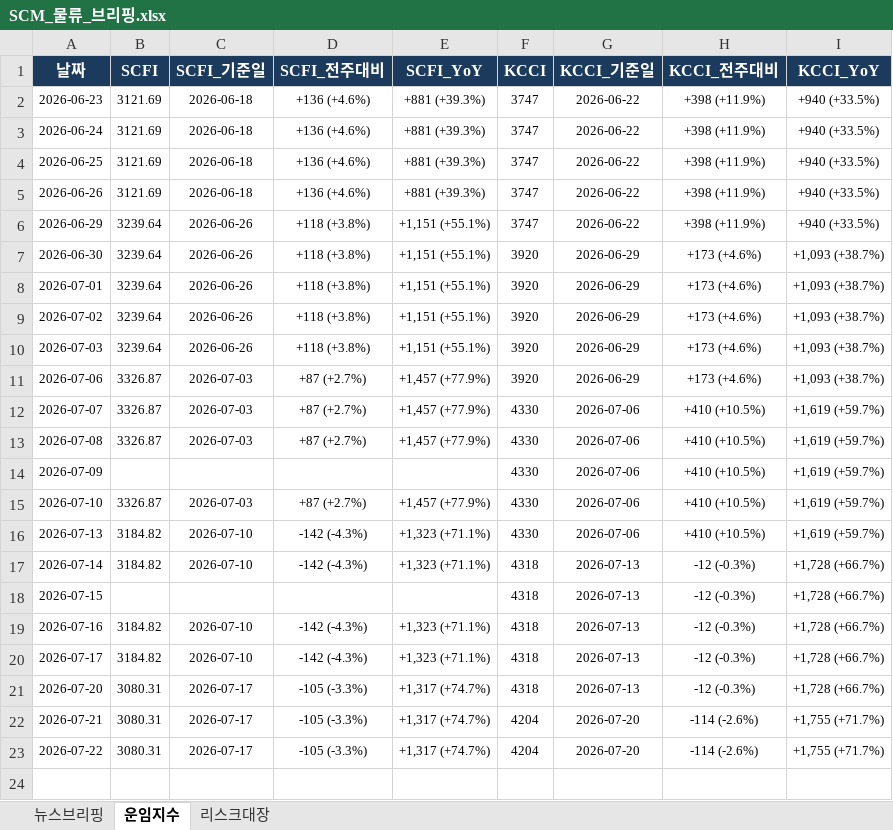
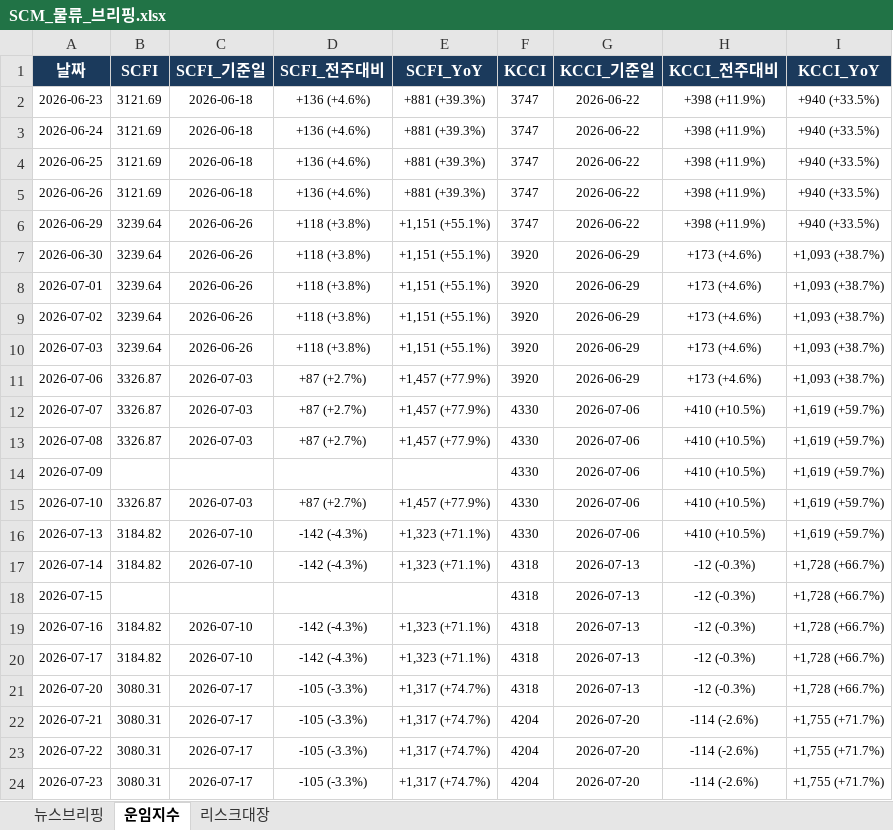
Before and after one commit to lws2013/news-crawler-app, an Excel workbook: data/SCM_물류_브리핑.xlsx, sheet 운임지수, drawn as a sheet; values as stored, in another font and other column widths than the file's, no borders; the diff names each change by its address in the sheet, - before the commit and + after, or states it on an @@ line.

```diff
--- a/data/SCM_물류_브리핑.xlsx (sheet 운임지수)
+++ b/data/SCM_물류_브리핑.xlsx (sheet 운임지수)
+row 24: 2026-07-23 | 3080.31 | 2026-07-17 | -105 (-3.3%) | +1,317 (+74.7%) | 4204 | 2026-07-20 | -114 (-2.6%) | +1,755 (+71.7%)
```
Also changed, not shown: sheet 뉴스브리핑, sheet 리스크대장, 5 other files.
